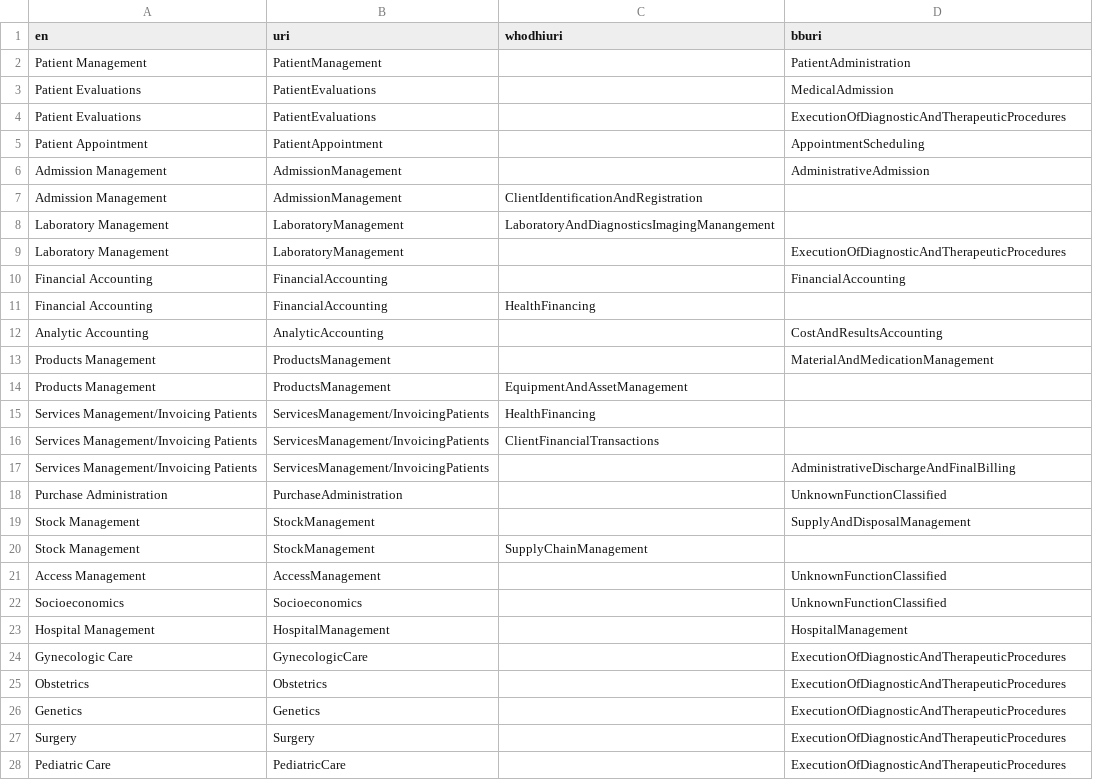
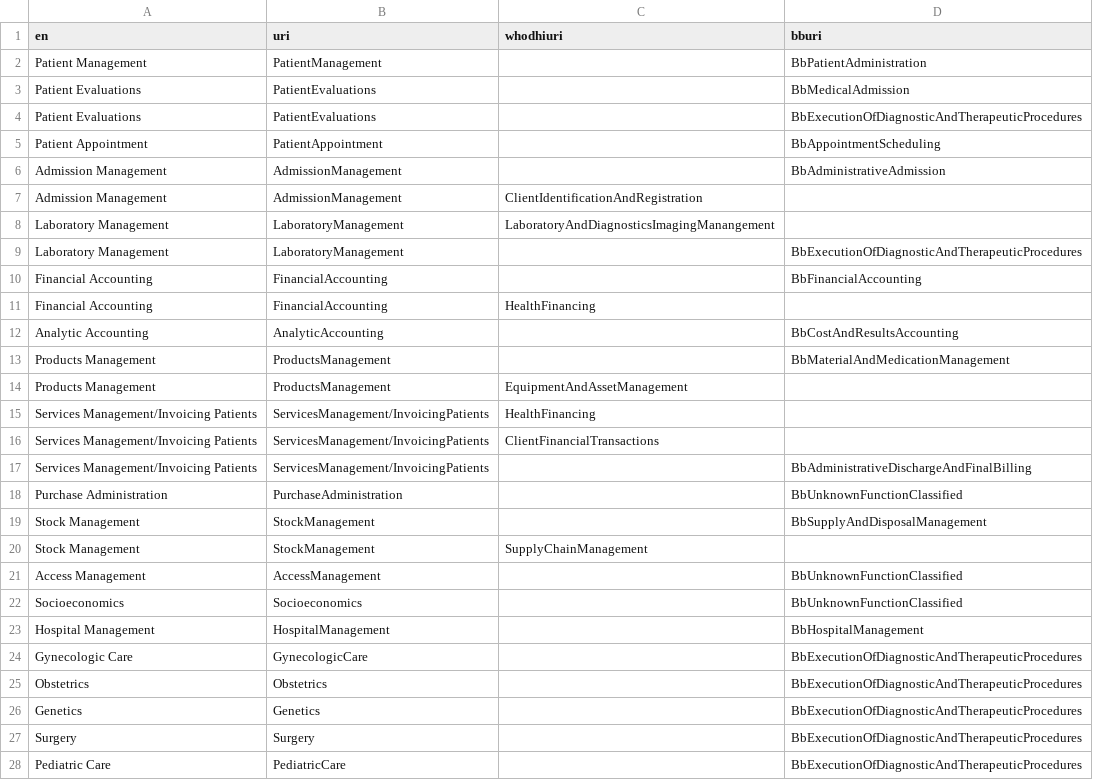
Before and after one commit to hitontology/csv2rdf, a CSV file: GnuHealth/functioncitation.csv, drawn as a sheet; only a part is shown; the diff covers the shown part only.

Commit message:
Prepend missing GnuHealth URI catalogue prefixes.

```diff
--- a/GnuHealth/functioncitation.csv
+++ b/GnuHealth/functioncitation.csv
@@ -1,14 +1,14 @@
 en,uri,whodhiuri,bburi
-Patient Management,PatientManagement,,PatientAdministration
-Patient Evaluations,PatientEvaluations,,MedicalAdmission
-Patient Evaluations,PatientEvaluations,,ExecutionOfDiagnosticAndTherapeuticProcedures
-Patient Appointment,PatientAppointment,,AppointmentScheduling
-Admission Management,AdmissionManagement,,AdministrativeAdmission
+Patient Management,PatientManagement,,BbPatientAdministration
+Patient Evaluations,PatientEvaluations,,BbMedicalAdmission
+Patient Evaluations,PatientEvaluations,,BbExecutionOfDiagnosticAndTherapeuticProcedures
+Patient Appointment,PatientAppointment,,BbAppointmentScheduling
+Admission Management,AdmissionManagement,,BbAdministrativeAdmission
 Admission Management,AdmissionManagement,ClientIdentificationAndRegistration,
 Laboratory Management,LaboratoryManagement,LaboratoryAndDiagnosticsImagingManangement,
-Laboratory Management,LaboratoryManagement,,ExecutionOfDiagnosticAndTherapeuticProcedures
-Financial Accounting,FinancialAccounting,,FinancialAccounting
+Laboratory Management,LaboratoryManagement,,BbExecutionOfDiagnosticAndTherapeuticProcedures
+Financial Accounting,FinancialAccounting,,BbFinancialAccounting
 Financial Accounting,FinancialAccounting,HealthFinancing,
-Analytic Accounting,AnalyticAccounting,,CostAndResultsAccounting
-Products Management,ProductsManagement,,MaterialAndMedicationManagement
+Analytic Accounting,AnalyticAccounting,,BbCostAndResultsAccounting
+Products Management,ProductsManagement,,BbMaterialAndMedicationManagement
 Products Management,ProductsManagement,EquipmentAndAssetManagement,
@@ -16,13 +16,13 @@ Services Management/Invoicing Patients,ServicesManagement/InvoicingPatients,Heal
 Services Management/Invoicing Patients,ServicesManagement/InvoicingPatients,ClientFinancialTransactions,
-Services Management/Invoicing Patients,ServicesManagement/InvoicingPatients,,AdministrativeDischargeAndFinalBilling
-Purchase Administration,PurchaseAdministration,,UnknownFunctionClassified
-Stock Management,StockManagement,,SupplyAndDisposalManagement
+Services Management/Invoicing Patients,ServicesManagement/InvoicingPatients,,BbAdministrativeDischargeAndFinalBilling
+Purchase Administration,PurchaseAdministration,,BbUnknownFunctionClassified
+Stock Management,StockManagement,,BbSupplyAndDisposalManagement
 Stock Management,StockManagement,SupplyChainManagement,
-Access Management,AccessManagement,,UnknownFunctionClassified
-Socioeconomics,Socioeconomics,,UnknownFunctionClassified
-Hospital Management,HospitalManagement,,HospitalManagement
-Gynecologic Care,GynecologicCare,,ExecutionOfDiagnosticAndTherapeuticProcedures
-Obstetrics,Obstetrics,,ExecutionOfDiagnosticAndTherapeuticProcedures
-Genetics,Genetics,,ExecutionOfDiagnosticAndTherapeuticProcedures
-Surgery,Surgery,,ExecutionOfDiagnosticAndTherapeuticProcedures
-Pediatric Care,PediatricCare,,ExecutionOfDiagnosticAndTherapeuticProcedures
+Access Management,AccessManagement,,BbUnknownFunctionClassified
+Socioeconomics,Socioeconomics,,BbUnknownFunctionClassified
+Hospital Management,HospitalManagement,,BbHospitalManagement
+Gynecologic Care,GynecologicCare,,BbExecutionOfDiagnosticAndTherapeuticProcedures
+Obstetrics,Obstetrics,,BbExecutionOfDiagnosticAndTherapeuticProcedures
+Genetics,Genetics,,BbExecutionOfDiagnosticAndTherapeuticProcedures
+Surgery,Surgery,,BbExecutionOfDiagnosticAndTherapeuticProcedures
+Pediatric Care,PediatricCare,,BbExecutionOfDiagnosticAndTherapeuticProcedures
```
Also changed, not shown: 3 edited cells elsewhere in this file, GnuHealth/applicationsystemcitation.csv, GnuHealth/featurecitation.csv, 1 other file.
